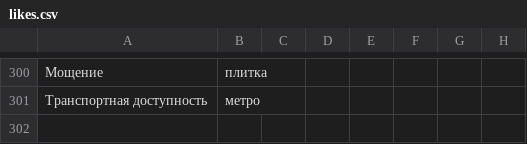
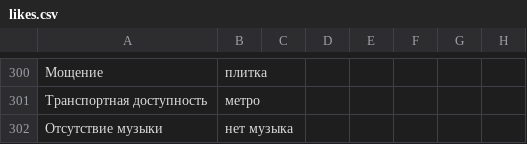
Before and after one commit to sleepofnodreaming/sennaya, a CSV file: dictionaries/likes/manual/likes.csv, drawn as a sheet; only a part is shown, gaps mark what is left out; the diff names each change by its address in the sheet, - before the commit and + after, or states it on an @@ line.

```diff
--- a/dictionaries/likes/manual/likes.csv
+++ b/dictionaries/likes/manual/likes.csv
+row 302: Отсутствие музыки | нет музыка
```
Also changed, not shown: dictionaries/likes/tagging_dict.csv, 2 other files.
